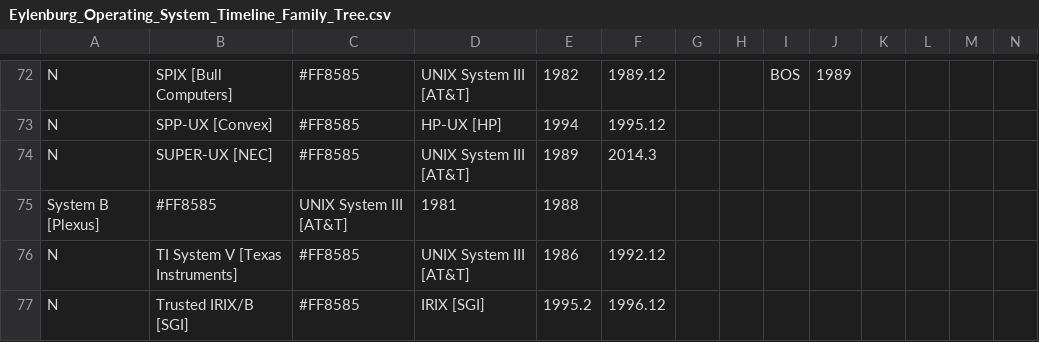
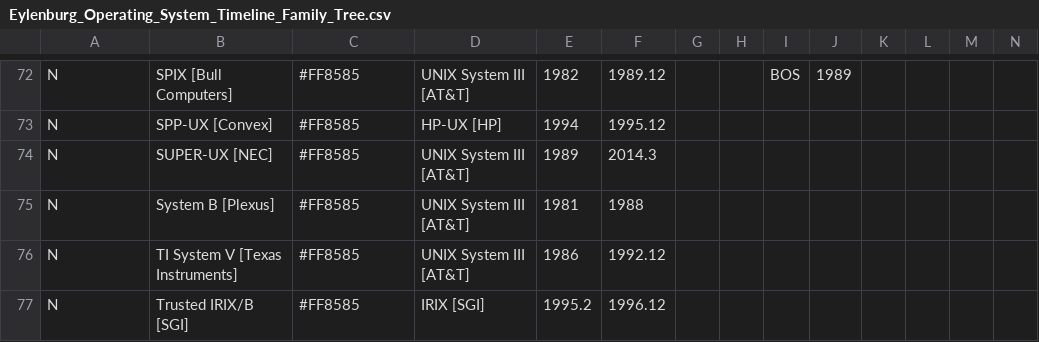
Before and after one commit to eylenburg/os-family-tree, a CSV file: Eylenburg_Operating_System_Timeline_Family_Tree.csv, drawn as a sheet; only a part is shown, gaps mark what is left out; removed rows and columns are numbered as before the commit, all else as after; rows hold the shown columns only; the diff names each change by its address in the sheet, - before the commit and + after, or states it on an @@ line.

Commit message:
Update Eylenburg_Operating_System_Timeline_Family_Tree.csv

```diff
--- a/Eylenburg_Operating_System_Timeline_Family_Tree.csv
+++ b/Eylenburg_Operating_System_Timeline_Family_Tree.csv
-row 75: System B [Plexus] | #FF8585 | UNIX System III [AT&T] | 1981 | 1988
+row 75: N | System B [Plexus] | #FF8585 | UNIX System III [AT&T] | 1981 | 1988
```
